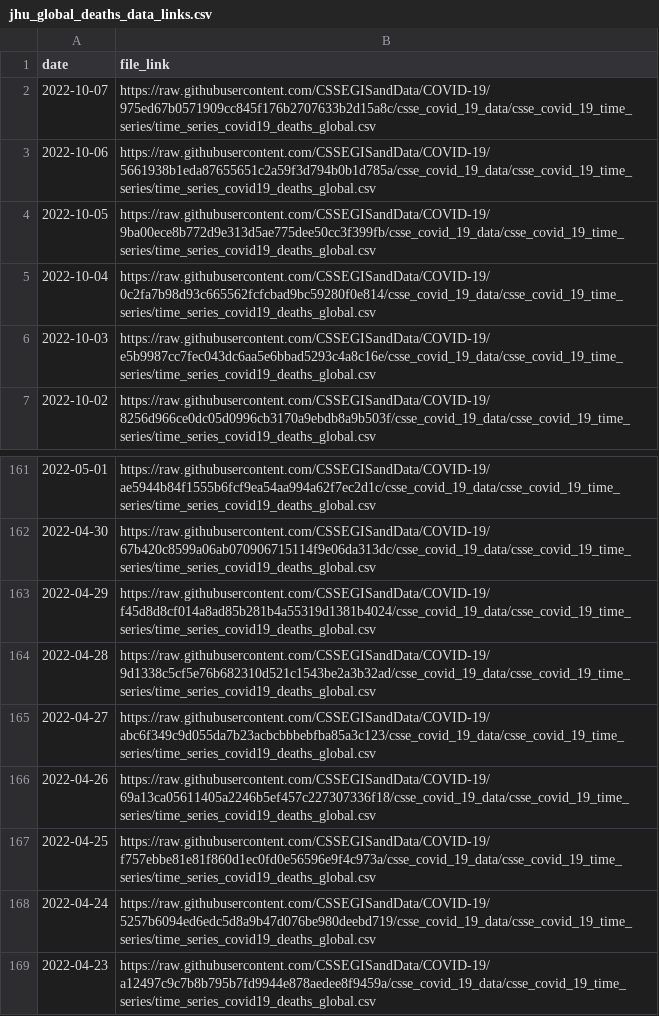
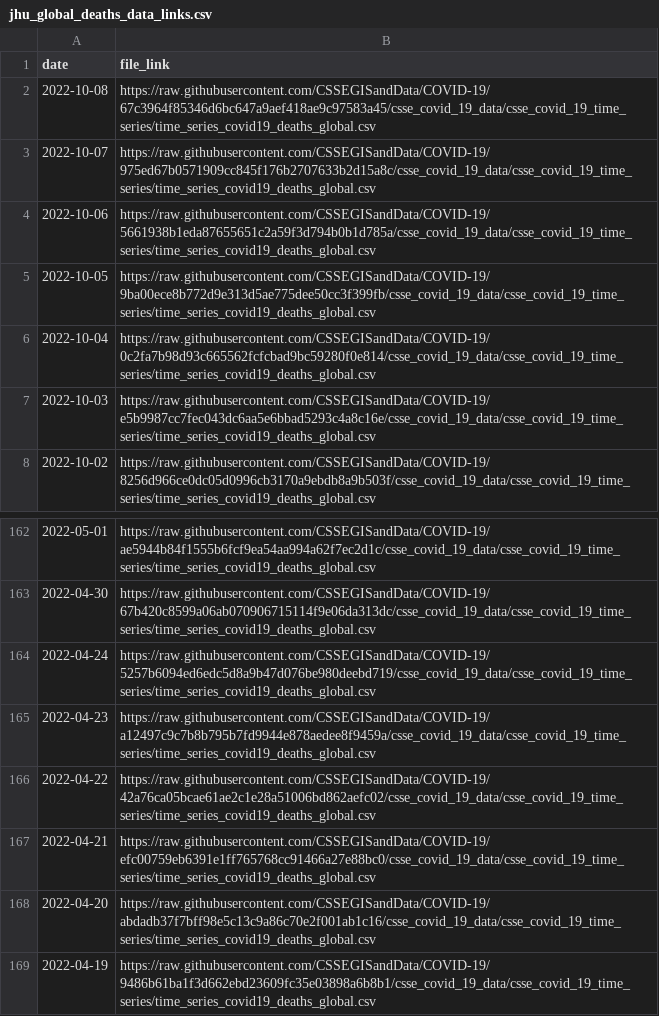
Before and after one commit to Serena-Wang/covidData, a CSV file: data/jhu_global_deaths_data_links.csv, drawn as a sheet; only a part is shown, gaps mark what is left out; the shorter side is filled out with more unchanged rows; removed rows and columns are numbered as before the commit, all else as after; the diff names each change by its address in the sheet, - before the commit and + after, or states it on an @@ line.

```diff
--- a/data/jhu_global_deaths_data_links.csv
+++ b/data/jhu_global_deaths_data_links.csv
+row 2: 2022-10-08 | https://raw.githubusercontent.com/CSSEGISandData/COVID-19/67c3964f85346d6bc647a9aef418ae9c97583a45/csse_covid_19_data/csse_covid_19_time_series/time_series_covid19_deaths_global.csv
-row 163: 2022-04-29 | https://raw.githubusercontent.com/CSSEGISandData/COVID-19/f45d8d8cf014a8ad85b281b4a55319d1381b4024/csse_covid_19_data/csse_covid_19_time_series/time_series_covid19_deaths_global.csv
-row 164: 2022-04-28 | https://raw.githubusercontent.com/CSSEGISandData/COVID-19/9d1338c5cf5e76b682310d521c1543be2a3b32ad/csse_covid_19_data/csse_covid_19_time_series/time_series_covid19_deaths_global.csv
-row 165: 2022-04-27 | https://raw.githubusercontent.com/CSSEGISandData/COVID-19/abc6f349c9d055da7b23acbcbbbebfba85a3c123/csse_covid_19_data/csse_covid_19_time_series/time_series_covid19_deaths_global.csv
-row 166: 2022-04-26 | https://raw.githubusercontent.com/CSSEGISandData/COVID-19/69a13ca05611405a2246b5ef457c227307336f18/csse_covid_19_data/csse_covid_19_time_series/time_series_covid19_deaths_global.csv
-row 167: 2022-04-25 | https://raw.githubusercontent.com/CSSEGISandData/COVID-19/f757ebbe81e81f860d1ec0fd0e56596e9f4c973a/csse_covid_19_data/csse_covid_19_time_series/time_series_covid19_deaths_global.csv
```
Also changed, not shown: data/jhu_us_cases_data_links.csv, data/jhu_us_deaths_data_links.csv, 1 other file.
